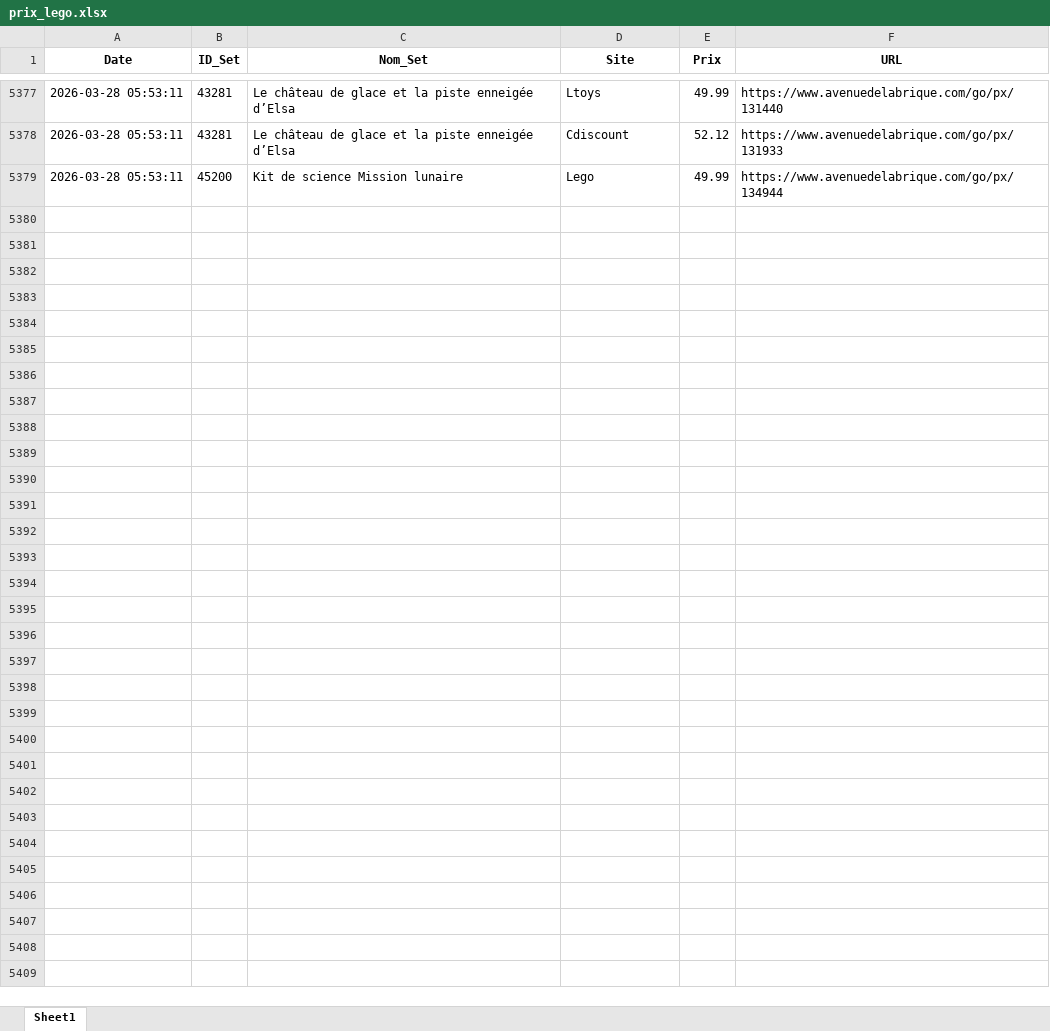
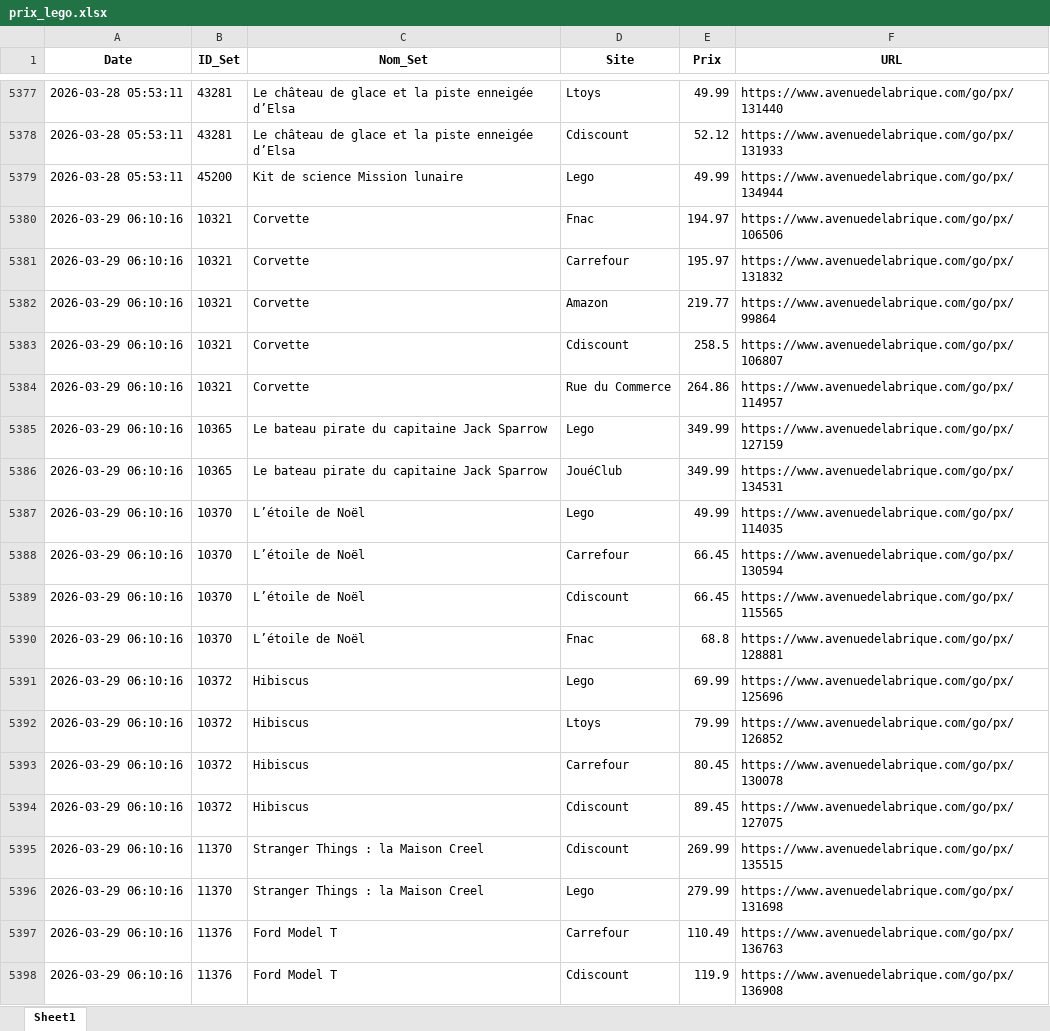
Before and after one commit to Aktawind/lego-price-tracker, an Excel workbook: prix_lego.xlsx, sheet Sheet1, drawn as a sheet; only a part is shown, gaps mark what is left out; values as stored, in another font and other column widths than the file's, no borders; the diff covers the shown part only; the diff names each change by its address in the sheet, - before the commit and + after, or states it on an @@ line.

```diff
--- a/prix_lego.xlsx (sheet Sheet1)
+++ b/prix_lego.xlsx (sheet Sheet1)
+row 5380: 2026-03-29 06:10:16 | 10321 | Corvette | Fnac | 194.97 | https://www.avenuedelabrique.com/go/px/106506
+row 5381: 2026-03-29 06:10:16 | 10321 | Corvette | Carrefour | 195.97 | https://www.avenuedelabrique.com/go/px/131832
+row 5382: 2026-03-29 06:10:16 | 10321 | Corvette | Amazon | 219.77 | https://www.avenuedelabrique.com/go/px/99864
+row 5383: 2026-03-29 06:10:16 | 10321 | Corvette | Cdiscount | 258.5 | https://www.avenuedelabrique.com/go/px/106807
+row 5384: 2026-03-29 06:10:16 | 10321 | Corvette | Rue du Commerce | 264.86 | https://www.avenuedelabrique.com/go/px/114957
+row 5385: 2026-03-29 06:10:16 | 10365 | Le bateau pirate du capitaine Jack Sparrow | Lego | 349.99 | https://www.avenuedelabrique.com/go/px/127159
+row 5386: 2026-03-29 06:10:16 | 10365 | Le bateau pirate du capitaine Jack Sparrow | JouéClub | 349.99 | https://www.avenuedelabrique.com/go/px/134531
+row 5387: 2026-03-29 06:10:16 | 10370 | L’étoile de Noël | Lego | 49.99 | https://www.avenuedelabrique.com/go/px/114035
+row 5388: 2026-03-29 06:10:16 | 10370 | L’étoile de Noël | Carrefour | 66.45 | https://www.avenuedelabrique.com/go/px/130594
+row 5389: 2026-03-29 06:10:16 | 10370 | L’étoile de Noël | Cdiscount | 66.45 | https://www.avenuedelabrique.com/go/px/115565
+row 5390: 2026-03-29 06:10:16 | 10370 | L’étoile de Noël | Fnac | 68.8 | https://www.avenuedelabrique.com/go/px/128881
+row 5391: 2026-03-29 06:10:16 | 10372 | Hibiscus | Lego | 69.99 | https://www.avenuedelabrique.com/go/px/125696
+row 5392: 2026-03-29 06:10:16 | 10372 | Hibiscus | Ltoys | 79.99 | https://www.avenuedelabrique.com/go/px/126852
+row 5393: 2026-03-29 06:10:16 | 10372 | Hibiscus | Carrefour | 80.45 | https://www.avenuedelabrique.com/go/px/130078
+row 5394: 2026-03-29 06:10:16 | 10372 | Hibiscus | Cdiscount | 89.45 | https://www.avenuedelabrique.com/go/px/127075
+row 5395: 2026-03-29 06:10:16 | 11370 | Stranger Things : la Maison Creel | Cdiscount | 269.99 | https://www.avenuedelabrique.com/go/px/135515
+row 5396: 2026-03-29 06:10:16 | 11370 | Stranger Things : la Maison Creel | Lego | 279.99 | https://www.avenuedelabrique.com/go/px/131698
+row 5397: 2026-03-29 06:10:16 | 11376 | Ford Model T | Carrefour | 110.49 | https://www.avenuedelabrique.com/go/px/136763
+row 5398: 2026-03-29 06:10:16 | 11376 | Ford Model T | Cdiscount | 119.9 | https://www.avenuedelabrique.com/go/px/136908
```
Also changed, not shown: 64 added rows elsewhere in this sheet, 1 other file.
